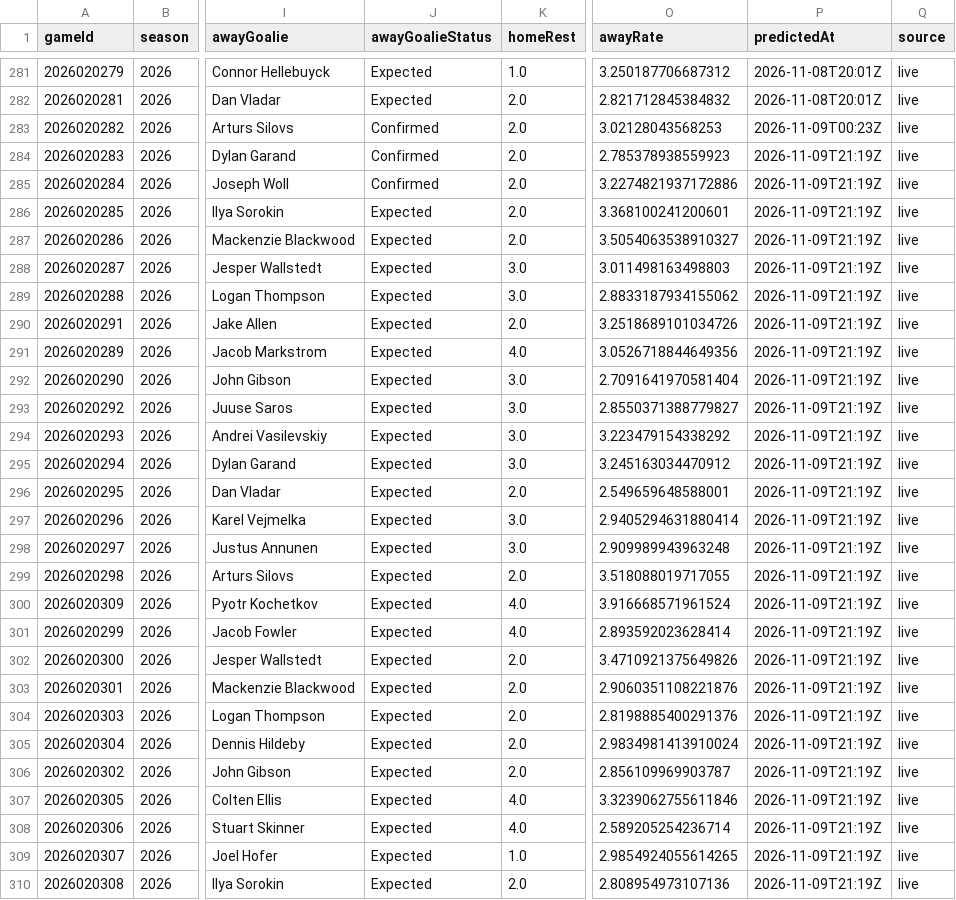
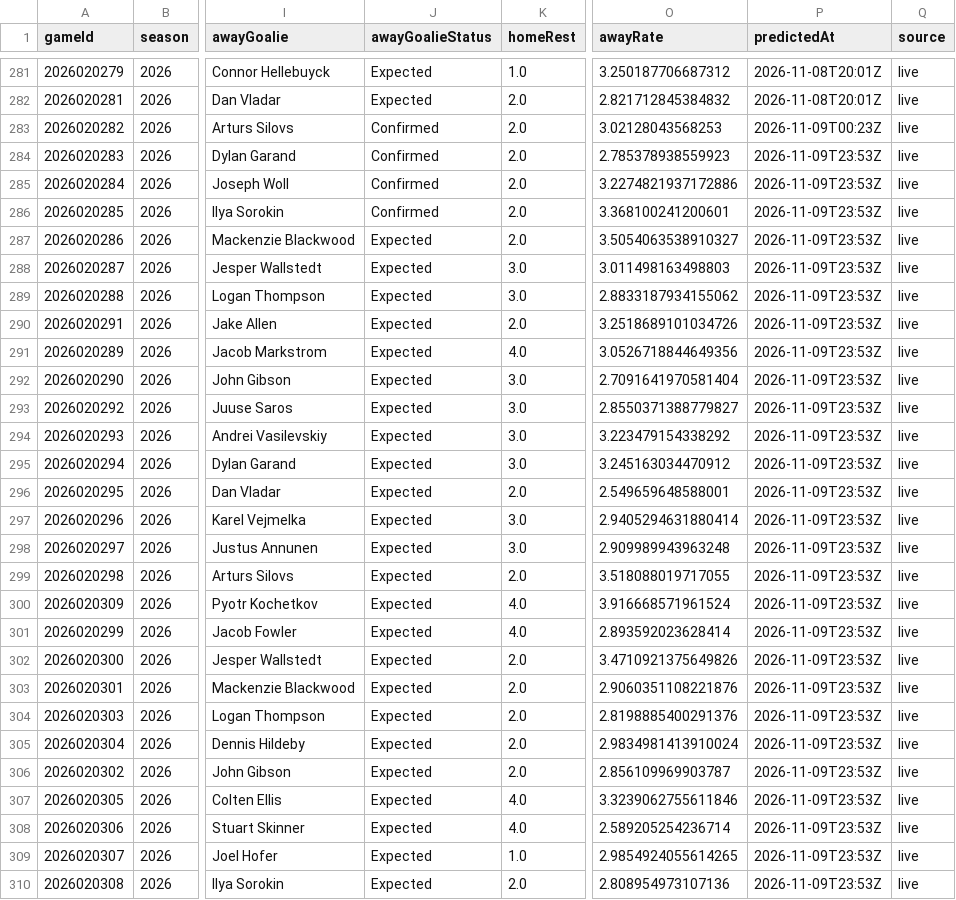
Before and after one commit to brgilly16/NHL-Prediction-Model, a CSV file: data/gamemodel/season_predictions.csv, drawn as a sheet; only a part is shown, gaps mark what is left out; the diff covers the shown part only; the diff names each change by its address in the sheet, - before the commit and + after, or states it on an @@ line.

```diff
--- a/data/gamemodel/season_predictions.csv
+++ b/data/gamemodel/season_predictions.csv
-P284:P310 (predictedAt): 2026-11-09T21:19Z
+P284:P310 (predictedAt): 2026-11-09T23:53Z
-J286 (awayGoalieStatus): Expected
+J286 (awayGoalieStatus): Confirmed
```
Also changed, not shown: 68 edited cells elsewhere in this file.
